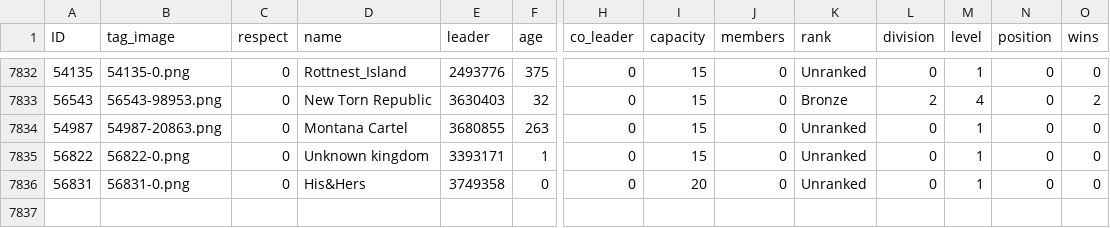
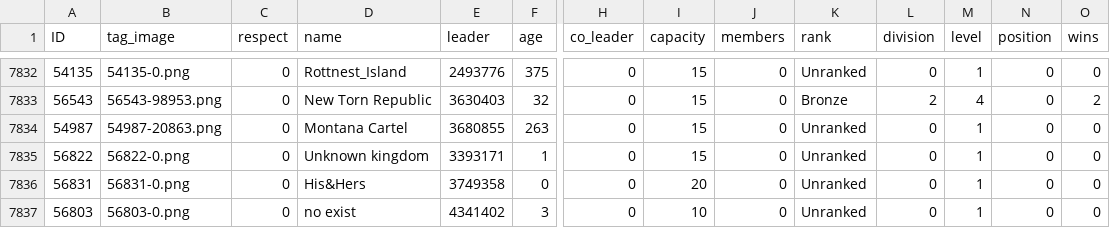
Before and after one commit to algisk/algisk.github.io, a CSV file: deadFacs.csv, drawn as a sheet; only a part is shown, gaps mark what is left out; rows hold the shown columns only; the diff names each change by its address in the sheet, - before the commit and + after, or states it on an @@ line.

```diff
--- a/deadFacs.csv
+++ b/deadFacs.csv
+row 7837: 56803 | 56803-0.png | 0 | no exist | 4341402 | 3 | 0 | 10 | 0 | Unranked | 0 | 1 | 0 | 0
```
Also changed, not shown: 2 other files.
